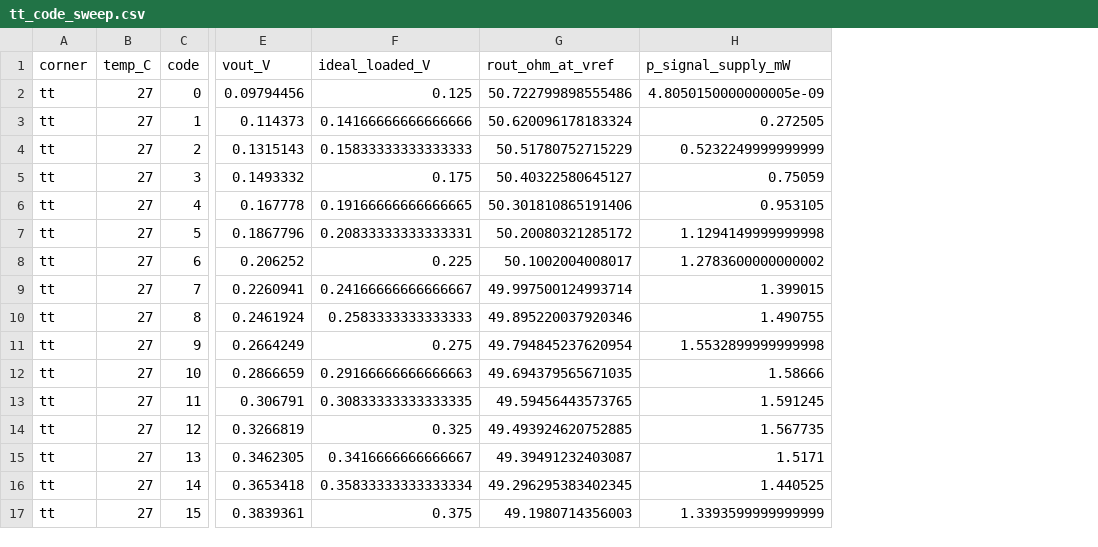
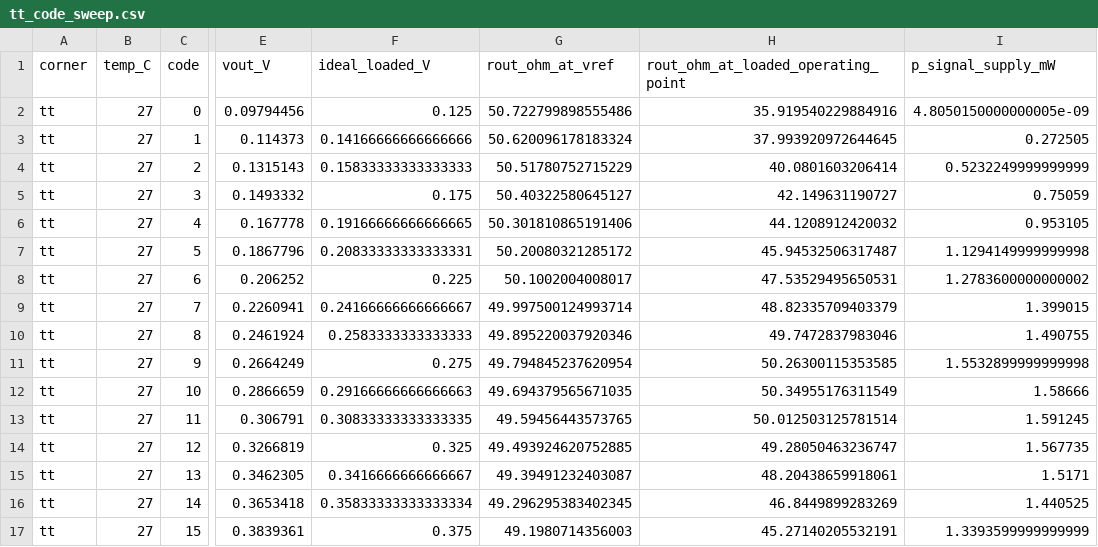
Before and after one commit to khi103/EEE6682-Presentation, a CSV file: results/spice/p3_segmented_driver/tt_code_sweep.csv, drawn as a sheet; only a part is shown, gaps mark what is left out; the diff names each change by its address in the sheet, - before the commit and + after, or states it on an @@ line.

```diff
--- a/results/spice/p3_segmented_driver/tt_code_sweep.csv
+++ b/results/spice/p3_segmented_driver/tt_code_sweep.csv
+column H, rows 1-17: rout_ohm_at_loaded_operating_point | 35.919540229884916 | 37.993920972644645 | 40.0801603206414 | 42.149631190727 | 44.1208912420032 | 45.94532506317487 | 47.53529495650531 | 48.82335709403379 | 49.7472837983046 | 50.26300115353585 | 50.34955176311549 | 50.012503125781514 | 49.28050463236747 | 48.20438659918061 | 46.8449899283269 | 45.27140205532191
```
Also changed, not shown: 1 other file.
